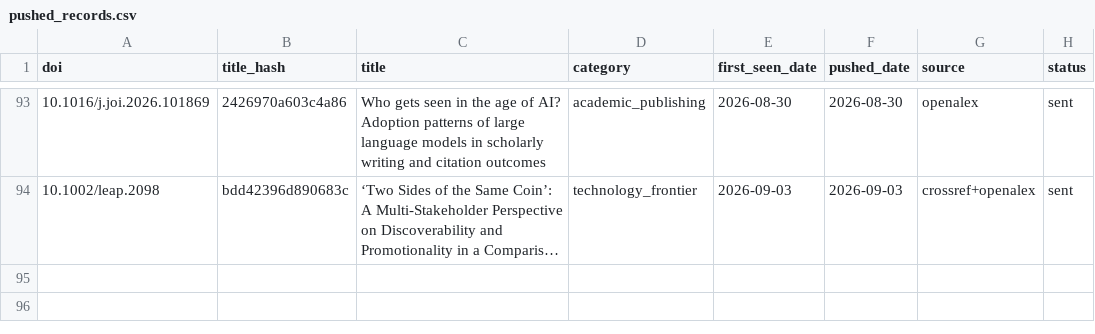
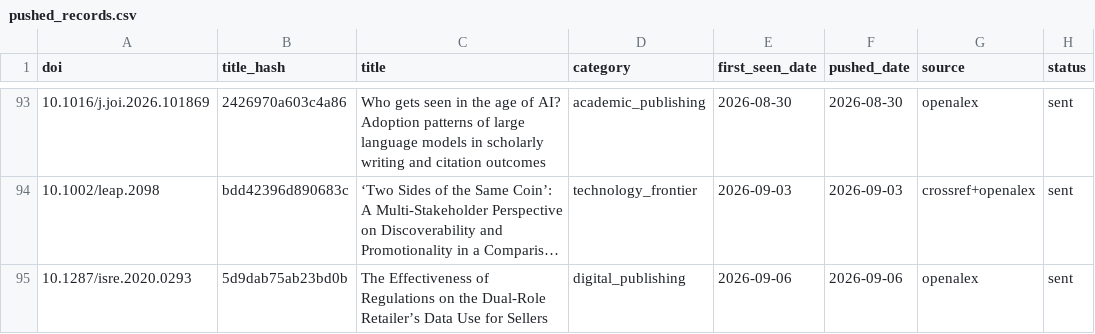
Before and after one commit to martinax0331yj/academic-literature-alert, a CSV file: data/pushed_records.csv, drawn as a sheet; only a part is shown, gaps mark what is left out; long unchanged cells end in …; the diff names each change by its address in the sheet, - before the commit and + after, or states it on an @@ line.

```diff
--- a/data/pushed_records.csv
+++ b/data/pushed_records.csv
+row 95: 10.1287/isre.2020.0293 | 5d9dab75ab23bd0b | The Effectiveness of Regulations on the Dual-Role Retailer’s Data Use for Sellers | digital_publishing | 2026-09-06 | 2026-09-06 | openalex | sent
```
Also changed, not shown: 2 other files.
